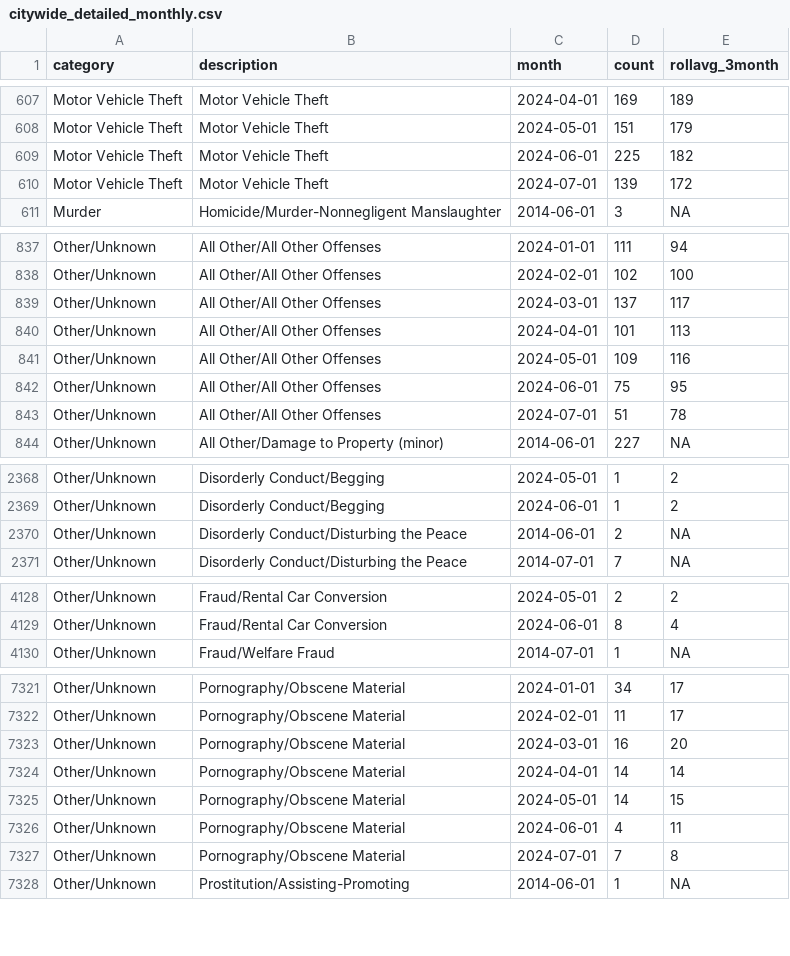
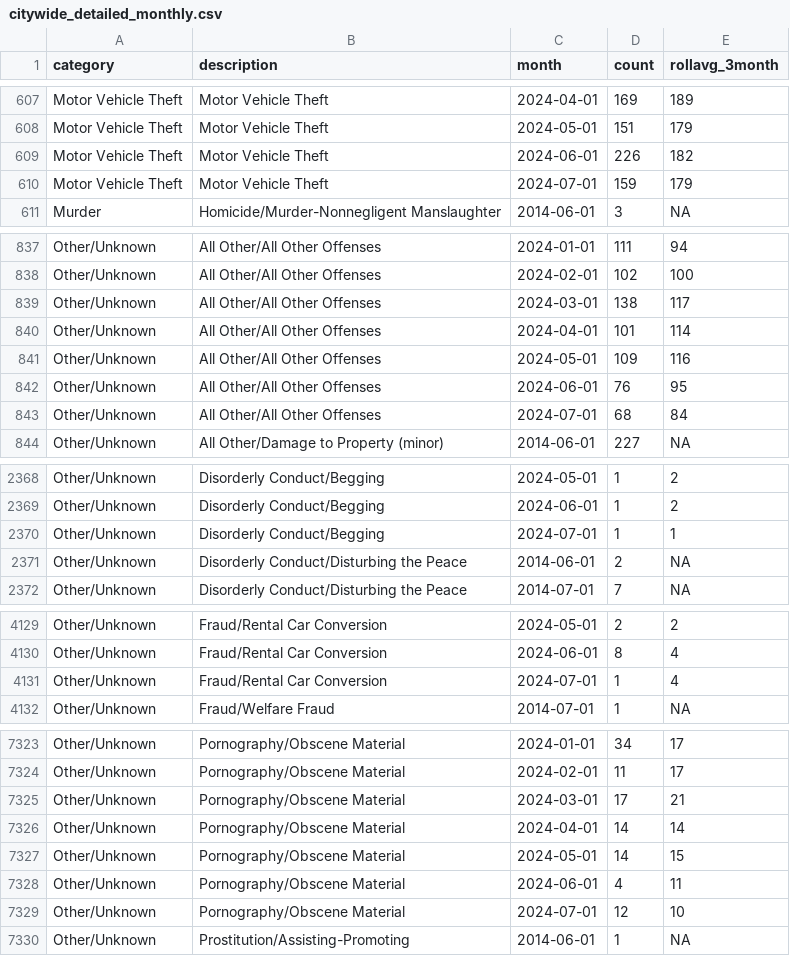
Before and after one commit to abcotvdata/safetytracker_raleigh, a CSV file: data/output/monthly/citywide_detailed_monthly.csv, drawn as a sheet; only a part is shown, gaps mark what is left out; the diff covers the shown part only.

Commit message:
New crime data collected

```diff
--- a/data/output/monthly/citywide_detailed_monthly.csv
+++ b/data/output/monthly/citywide_detailed_monthly.csv
@@ -608,4 +608,4 @@ Motor Vehicle Theft,Motor Vehicle Theft,2024-04-01,169,189
 Motor Vehicle Theft,Motor Vehicle Theft,2024-05-01,151,179
-Motor Vehicle Theft,Motor Vehicle Theft,2024-06-01,225,182
-Motor Vehicle Theft,Motor Vehicle Theft,2024-07-01,139,172
+Motor Vehicle Theft,Motor Vehicle Theft,2024-06-01,226,182
+Motor Vehicle Theft,Motor Vehicle Theft,2024-07-01,159,179
 Murder,Homicide/Murder-Nonnegligent Manslaughter,2014-06-01,3,NA
@@ -838,7 +838,7 @@ Other/Unknown,All Other/All Other Offenses,2024-01-01,111,94
 Other/Unknown,All Other/All Other Offenses,2024-02-01,102,100
-Other/Unknown,All Other/All Other Offenses,2024-03-01,137,117
-Other/Unknown,All Other/All Other Offenses,2024-04-01,101,113
+Other/Unknown,All Other/All Other Offenses,2024-03-01,138,117
+Other/Unknown,All Other/All Other Offenses,2024-04-01,101,114
 Other/Unknown,All Other/All Other Offenses,2024-05-01,109,116
-Other/Unknown,All Other/All Other Offenses,2024-06-01,75,95
-Other/Unknown,All Other/All Other Offenses,2024-07-01,51,78
+Other/Unknown,All Other/All Other Offenses,2024-06-01,76,95
+Other/Unknown,All Other/All Other Offenses,2024-07-01,68,84
 Other/Unknown,All Other/Damage to Property (minor),2014-06-01,227,NA
@@ -2369,2 +2369,3 @@ Other/Unknown,Disorderly Conduct/Begging,2024-05-01,1,2
 Other/Unknown,Disorderly Conduct/Begging,2024-06-01,1,2
+Other/Unknown,Disorderly Conduct/Begging,2024-07-01,1,1
 Other/Unknown,Disorderly Conduct/Disturbing the Peace,2014-06-01,2,NA
@@ -4129,2 +4130,3 @@ Other/Unknown,Fraud/Rental Car Conversion,2024-05-01,2,2
 Other/Unknown,Fraud/Rental Car Conversion,2024-06-01,8,4
+Other/Unknown,Fraud/Rental Car Conversion,2024-07-01,1,4
 Other/Unknown,Fraud/Welfare Fraud,2014-07-01,1,NA
@@ -7322,3 +7324,3 @@ Other/Unknown,Pornography/Obscene Material,2024-01-01,34,17
 Other/Unknown,Pornography/Obscene Material,2024-02-01,11,17
-Other/Unknown,Pornography/Obscene Material,2024-03-01,16,20
+Other/Unknown,Pornography/Obscene Material,2024-03-01,17,21
 Other/Unknown,Pornography/Obscene Material,2024-04-01,14,14
@@ -7326,3 +7328,3 @@ Other/Unknown,Pornography/Obscene Material,2024-05-01,14,15
 Other/Unknown,Pornography/Obscene Material,2024-06-01,4,11
-Other/Unknown,Pornography/Obscene Material,2024-07-01,7,8
+Other/Unknown,Pornography/Obscene Material,2024-07-01,12,10
 Other/Unknown,Prostitution/Assisting-Promoting,2014-06-01,1,NA
```
Also changed, not shown: 117 edited cells elsewhere in this file, data/output/city/citywide_category.csv, data/output/city/citywide_detailed.csv, 50 other files.
